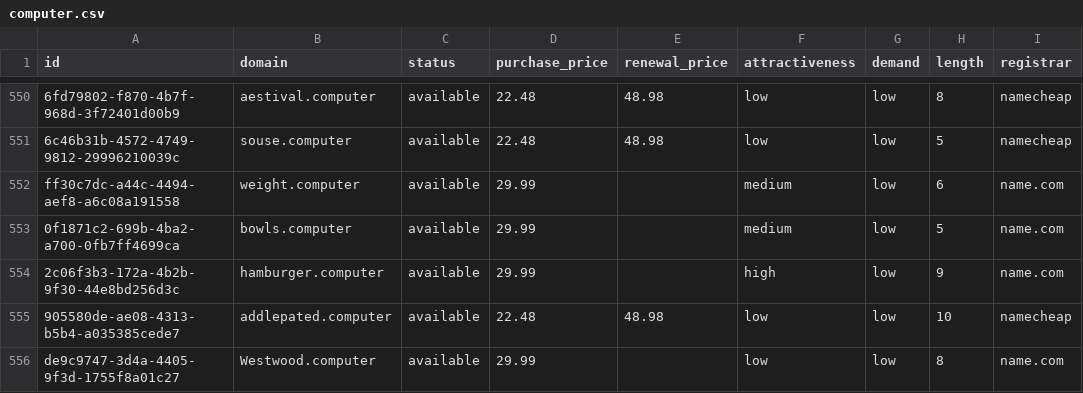
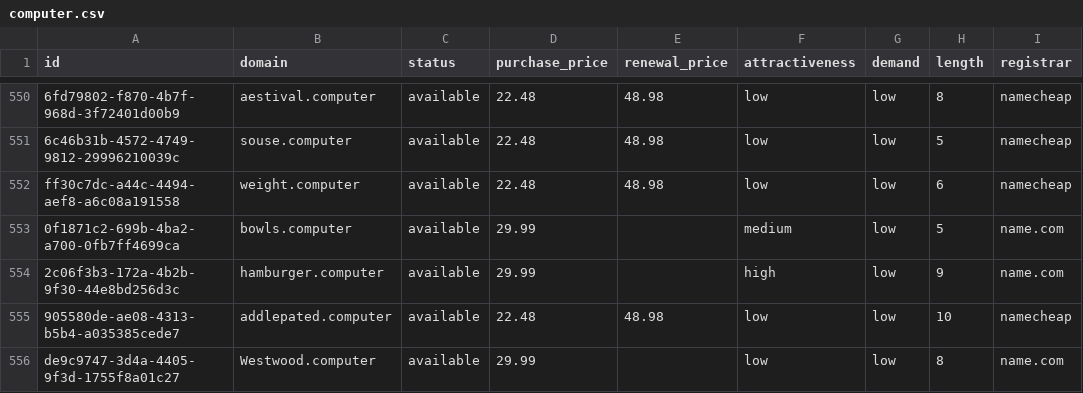
Before and after one commit to UniqueDomains/computer-oneword-domains, a CSV file: computer.csv, drawn as a sheet; only a part is shown, gaps mark what is left out; the diff names each change by its address in the sheet, - before the commit and + after, or states it on an @@ line.

Commit message:
Domains update

```diff
--- a/computer.csv
+++ b/computer.csv
-D552 (purchase_price): 29.99
+D552 (purchase_price): 22.48
-E552 (renewal_price): (empty)
+E552 (renewal_price): 48.98
-F552 (attractiveness): medium
+F552 (attractiveness): low
-I552 (registrar): name.com
+I552 (registrar): namecheap
```
Also changed, not shown: 4 other files.
